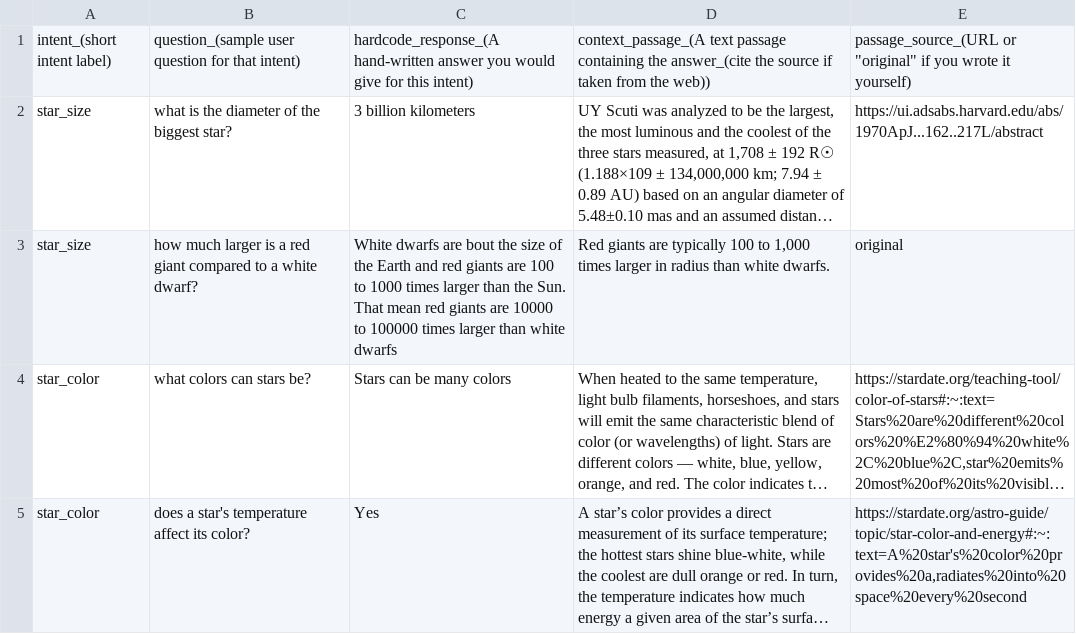
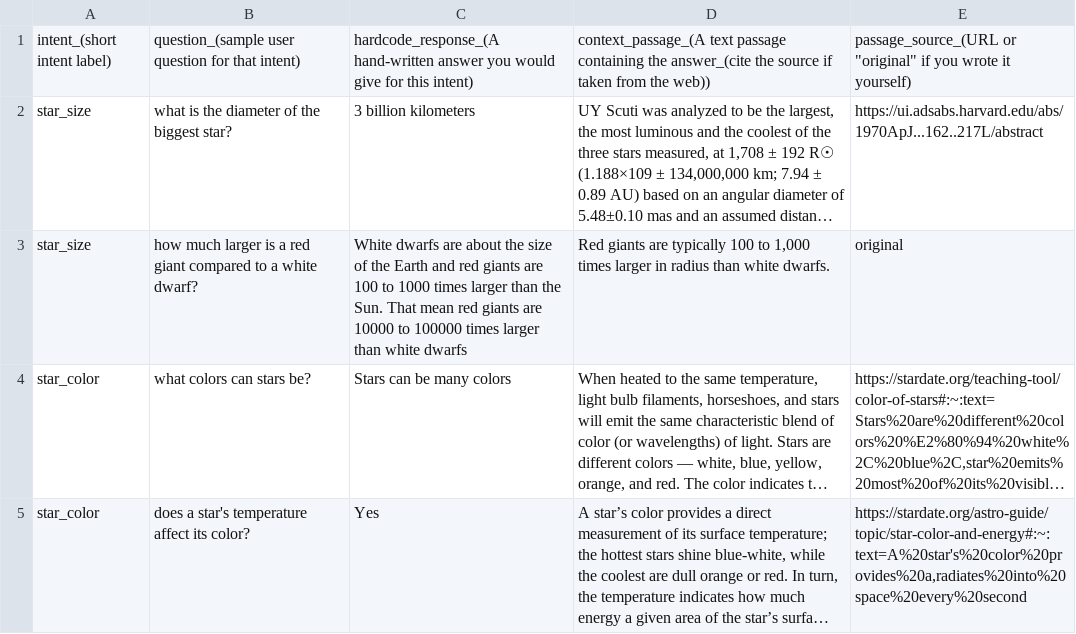
Before and after one commit to acrowley5036/EQA, a CSV file: ExtractiveQuestionAnswering.csv, drawn as a sheet; only a part is shown; long unchanged cells end in …; the diff names each change by its address in the sheet, - before the commit and + after, or states it on an @@ line.

Commit message:
Update ExtractiveQuestionAnswering.csv

```diff
--- a/ExtractiveQuestionAnswering.csv
+++ b/ExtractiveQuestionAnswering.csv
-C3: …dwarfs are bout the size…
+C3: …dwarfs are about the size…
```
